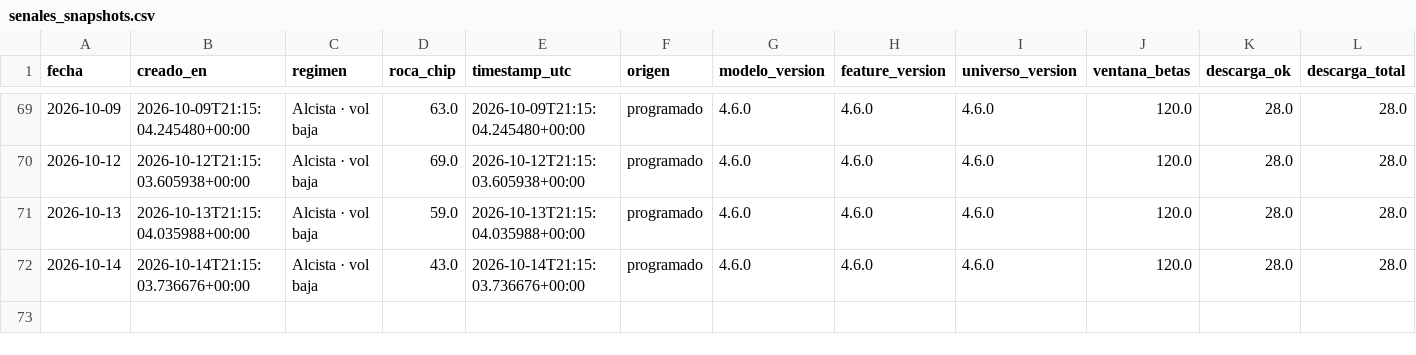
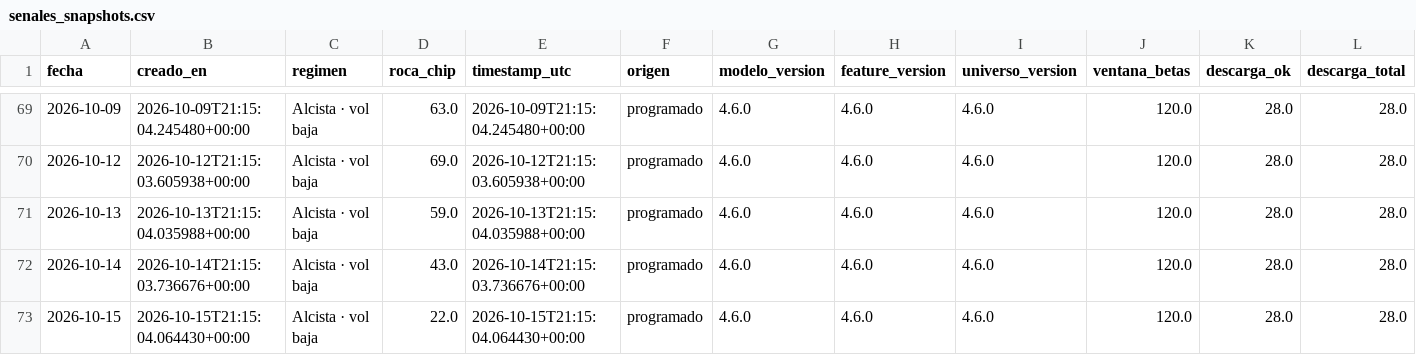
Before and after one commit to nicolasaraneda/mki-terminal, a CSV file: data/backups/senales_snapshots.csv, drawn as a sheet; only a part is shown, gaps mark what is left out; rows hold the shown columns only; the diff names each change by its address in the sheet, - before the commit and + after, or states it on an @@ line.

```diff
--- a/data/backups/senales_snapshots.csv
+++ b/data/backups/senales_snapshots.csv
+row 73: 2026-10-15 | 2026-10-15T21:15:04.064430+00:00 | Alcista · vol baja | 22.0 | 2026-10-15T21:15:04.064430+00:00 | programado | 4.6.0 | 4.6.0 | 4.6.0 | 120.0 | 28.0 | 28.0
```
Also changed, not shown: data/backups/noticias_resumen_dia.csv, data/backups/senales_divergencias.csv, 8 other files.
